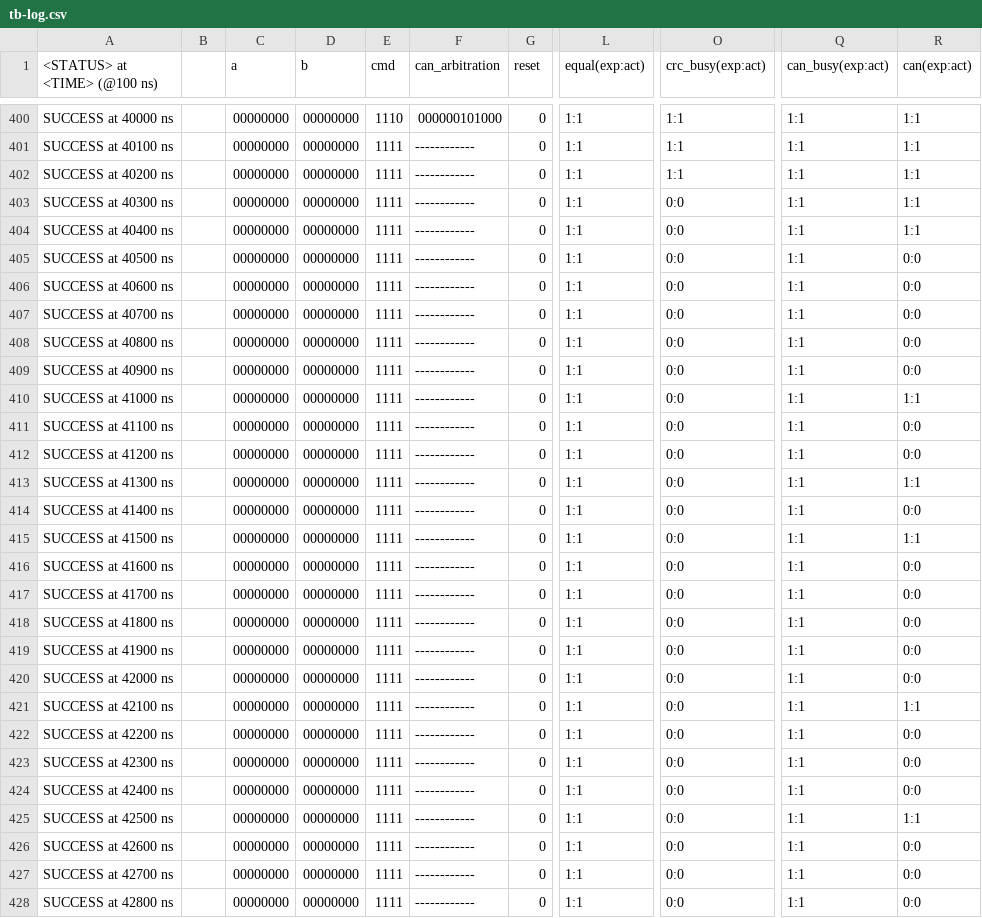
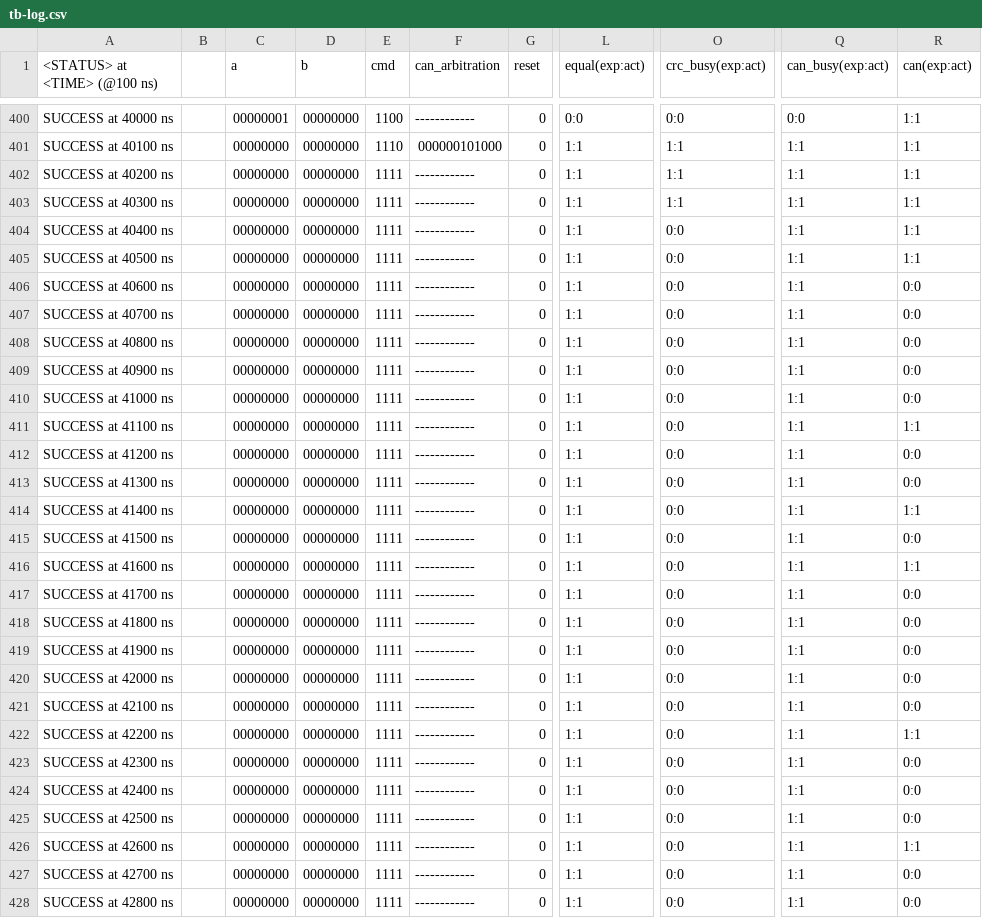
Before and after one commit to frederik-hoeft/fhdw-vhdl-alu-can, a CSV file: src/alu/tb-log.csv, drawn as a sheet; only a part is shown, gaps mark what is left out; the diff covers the shown part only; the diff names each change by its address in the sheet, - before the commit and + after, or states it on an @@ line.

```diff
--- a/src/alu/tb-log.csv
+++ b/src/alu/tb-log.csv
-C400 (a): 00000000
+C400 (a): 00000001
-E400 (cmd): 1110
+E400 (cmd): 1100
-F400 (can_arbitration): 000000101000
+F400 (can_arbitration): ------------
-L400 (equal(exp:act)): 1:1
+L400 (equal(exp:act)): 0:0
-O400 (crc_busy(exp:act)): 1:1
+O400 (crc_busy(exp:act)): 0:0
-Q400 (can_busy(exp:act)): 1:1
+Q400 (can_busy(exp:act)): 0:0
-E401 (cmd): 1111
+E401 (cmd): 1110
-F401 (can_arbitration): ------------
+F401 (can_arbitration): 000000101000
-O403 (crc_busy(exp:act)): 0:0
+O403 (crc_busy(exp:act)): 1:1
-R405 (can(exp:act)): 0:0
+R405 (can(exp:act)): 1:1
-R410 (can(exp:act)): 1:1
+R410 (can(exp:act)): 0:0
-R411 (can(exp:act)): 0:0
+R411 (can(exp:act)): 1:1
-R413 (can(exp:act)): 1:1
+R413 (can(exp:act)): 0:0
-R414 (can(exp:act)): 0:0
+R414 (can(exp:act)): 1:1
-R415 (can(exp:act)): 1:1
+R415 (can(exp:act)): 0:0
-R416 (can(exp:act)): 0:0
+R416 (can(exp:act)): 1:1
-R421 (can(exp:act)): 1:1
+R421 (can(exp:act)): 0:0
-R422 (can(exp:act)): 0:0
+R422 (can(exp:act)): 1:1
-R425 (can(exp:act)): 1:1
+R425 (can(exp:act)): 0:0
-R426 (can(exp:act)): 0:0
+R426 (can(exp:act)): 1:1
```
Also changed, not shown: 2 added rows and 43 edited cells elsewhere in this file, 4 other files.
